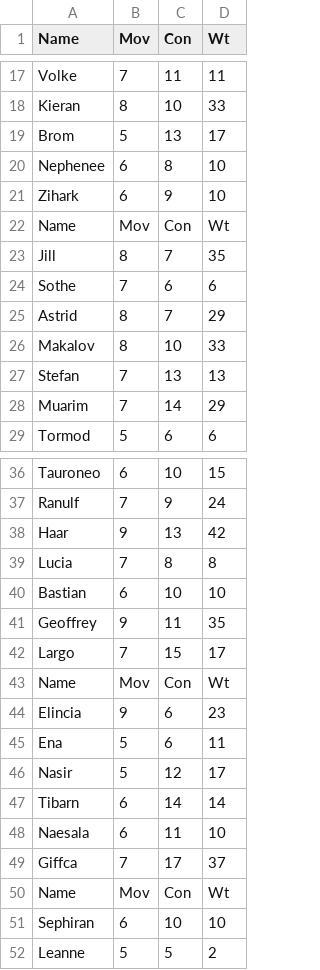
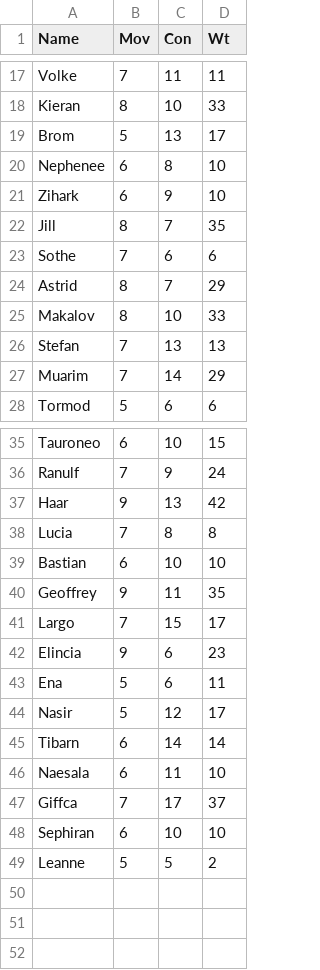
Before and after one commit to gchang12/aenir, a CSV file: static/path-of-radiance/characters__base_stats0.csv, drawn as a sheet; only a part is shown, gaps mark what is left out; the diff names each change by its address in the sheet, - before the commit and + after, or states it on an @@ line.

```diff
--- a/static/path-of-radiance/characters__base_stats0.csv
+++ b/static/path-of-radiance/characters__base_stats0.csv
-row 22: Name | Mov | Con | Wt
-row 43: Name | Mov | Con | Wt
-row 50: Name | Mov | Con | Wt
```
Also changed, not shown: static/binding-blade/characters__base_stats0.csv, static/binding-blade/classes__promotion_gains0.csv, 12 other files.
